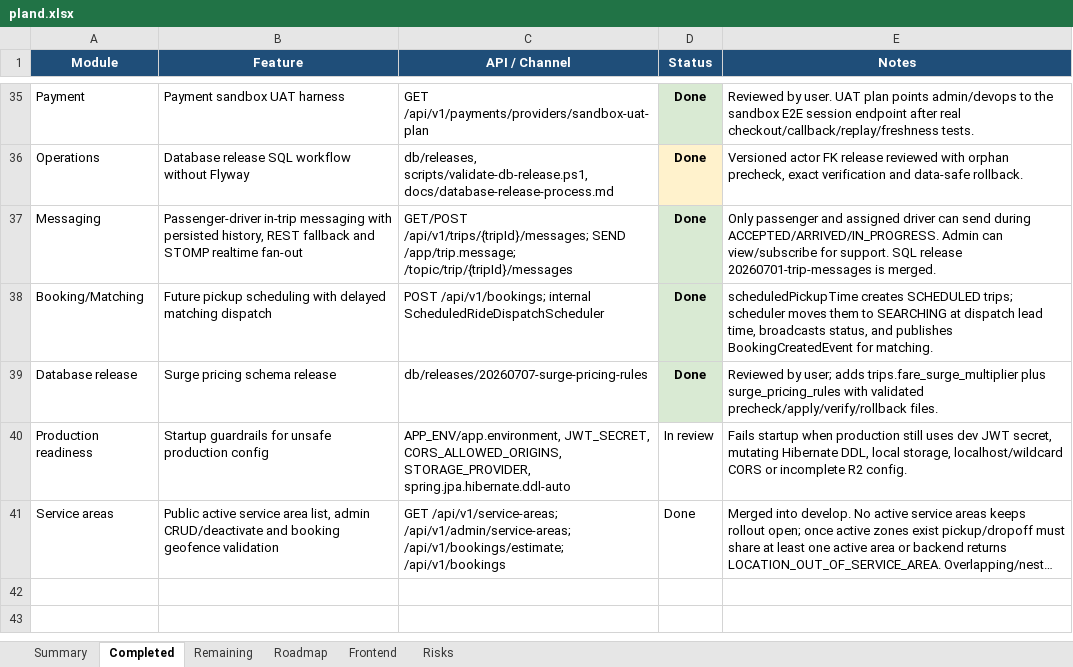
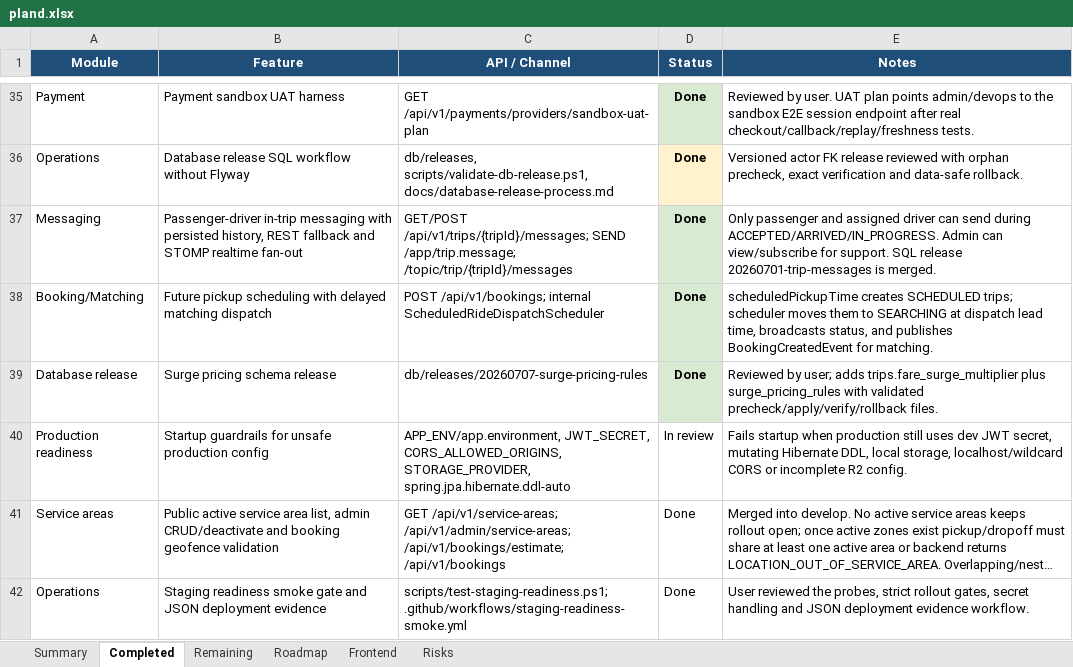
Before and after one commit to Luctran12/goride, an Excel workbook: docs/pland.xlsx, sheet Completed, drawn as a sheet; only a part is shown, gaps mark what is left out; long unchanged cells end in …; values as stored, in another font and other column widths than the file's, no borders; table styles not drawn; the diff names each change by its address in the sheet, - before the commit and + after, or states it on an @@ line.

Commit message:
chore: add staging readiness smoke gate

```diff
--- a/docs/pland.xlsx (sheet Completed)
+++ b/docs/pland.xlsx (sheet Completed)
+row 42: Operations | Staging readiness smoke gate and JSON deployment evidence | scripts/test-staging-readiness.ps1; .github/workflows/staging-readiness-smoke.yml | Done | User reviewed the probes, strict rollout gates, secret handling and JSON deployment evidence workflow.
```
Also changed, not shown: sheet Summary, sheet Remaining, sheet Roadmap, sheet Risks, sheet Frontend, 6 other files.
